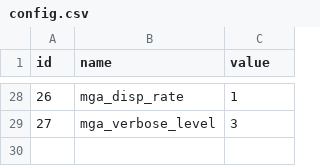
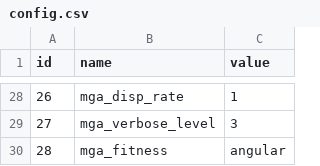
Before and after one commit to HThawley/FIRMEurope, a CSV file: inputs/config/config.csv, drawn as a sheet; only a part is shown, gaps mark what is left out.

```diff
--- a/inputs/config/config.csv
+++ b/inputs/config/config.csv
@@ -29 +29,2 @@ id,name,value
 27,mga_verbose_level,3
+28,mga_fitness,angular
```
Also changed, not shown: 3 other files.
